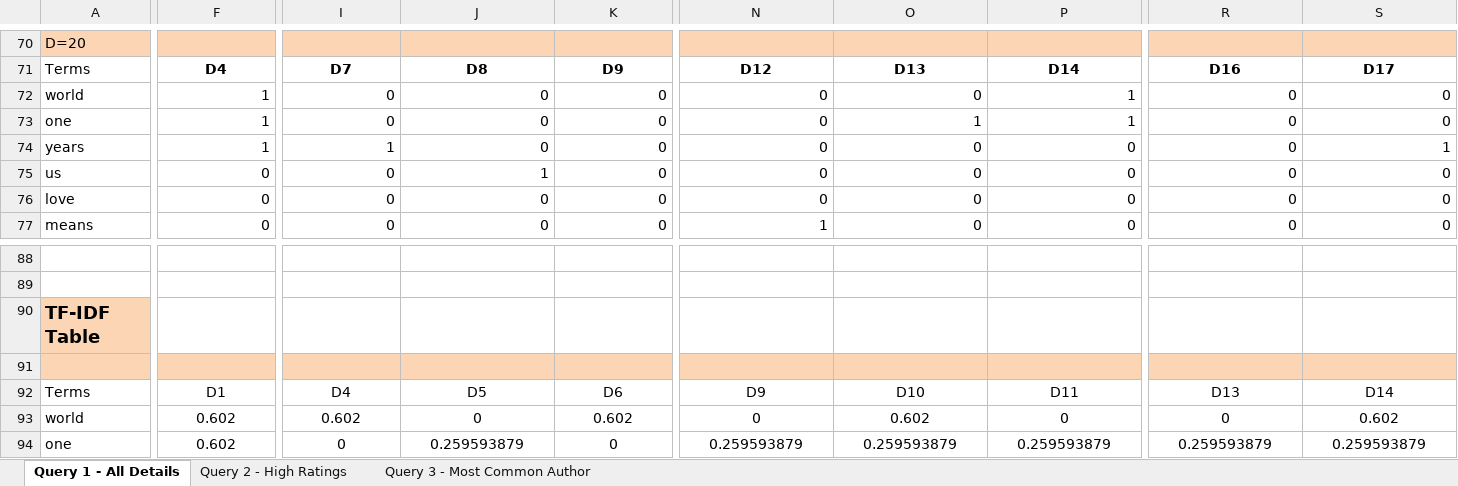
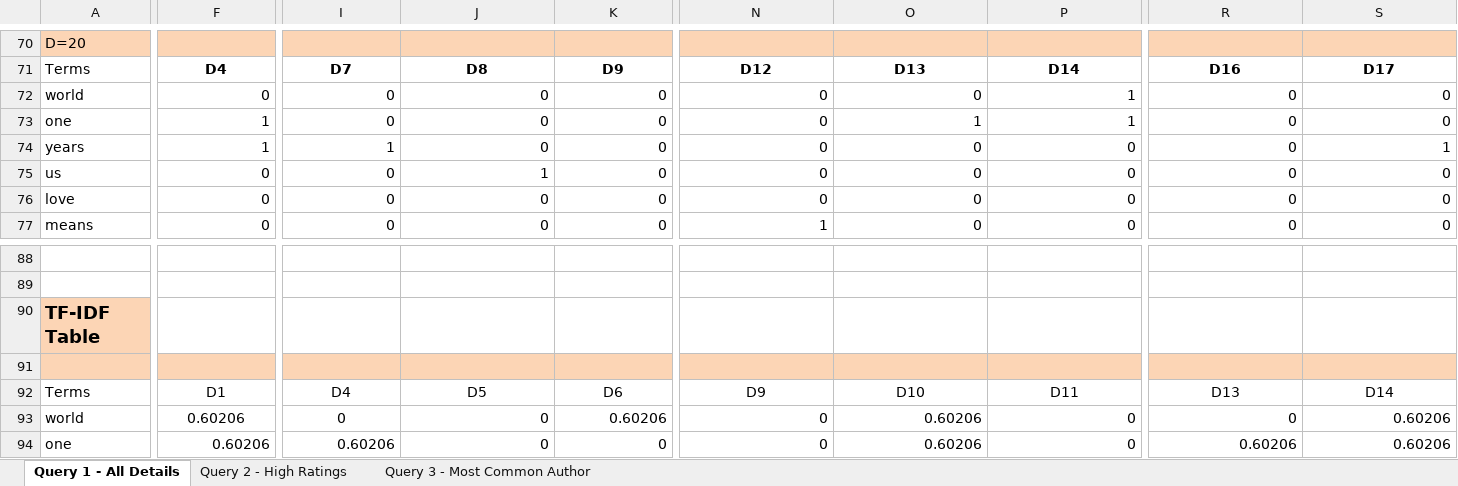
Before and after one commit to yuvalzohar36/DataDiggersHw2, an Excel workbook: HW2/data_diggers_queries_results.xlsx, sheet Query 1 - All Details, drawn as a sheet; only a part is shown, gaps mark what is left out; values as stored, in another font and other column widths than the file's, no borders; table styles not drawn; the diff covers the shown part only; the diff names each change by its address in the sheet, - before the commit and + after, or states it on an @@ line.

Commit message:
Add the excel also to hw2

```diff
--- a/HW2/data_diggers_queries_results.xlsx (sheet Query 1 - All Details)
+++ b/HW2/data_diggers_queries_results.xlsx (sheet Query 1 - All Details)
-F72: 1
+F72: 0
-F93:F94: 0.602
+F93:F94: 0.60206
-I93: 0.602
+I93: 0
-J93:S93 alignment: center
+J93:S93 alignment: right
-K93: 0.602
+K93: 0.60206
-O93: 0.602
+O93: 0.60206
-S93: 0.602
+S93: 0.60206
-F94:S94 alignment: center
+F94:S94 alignment: right
-I94: 0
+I94: 0.60206
-J94: 0.259593879
+J94: 0
-N94: 0.259593879
+N94: 0
-O94: 0.259593879
+O94: 0.60206
-P94: 0.259593879
+P94: 0
-R94: 0.259593879
+R94: 0.60206
-S94: 0.259593879
+S94: 0.60206
```
Also changed, not shown: 58 edited cells and cell formats elsewhere in this sheet, formulas that keep their value, 1 other file.
